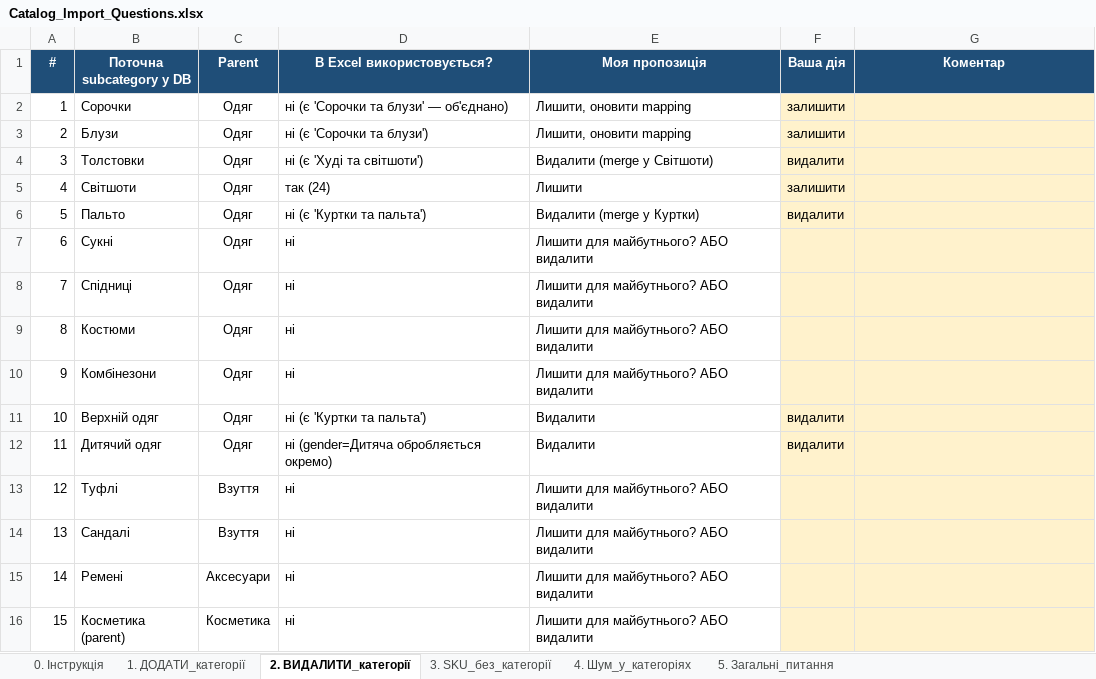
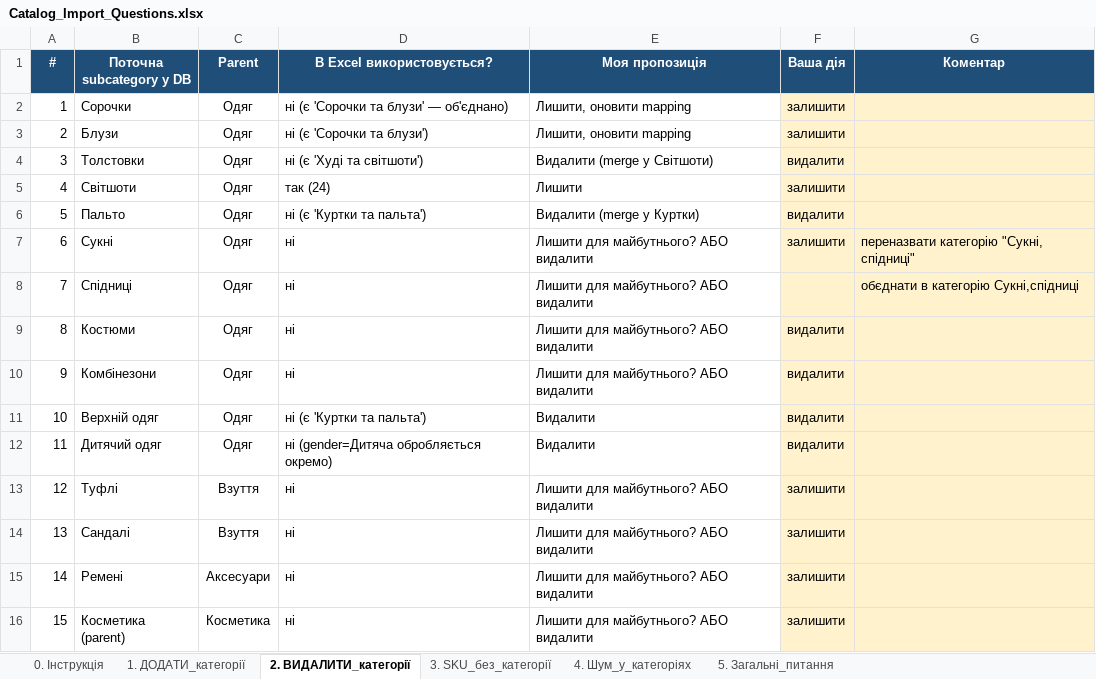
Before and after one commit to ltexlutskai-tech/ltex-ecosystem, an Excel workbook: Catalog_Import_Questions.xlsx, sheet 2. ВИДАЛИТИ_категорії, drawn as a sheet; values as stored, in another font and other column widths than the file's, no borders; the diff names each change by its address in the sheet, - before the commit and + after, or states it on an @@ line.

```diff
--- a/Catalog_Import_Questions.xlsx (sheet 2. ВИДАЛИТИ_категорії)
+++ b/Catalog_Import_Questions.xlsx (sheet 2. ВИДАЛИТИ_категорії)
-F7 (Ваша дія): (empty)
+F7 (Ваша дія): залишити
-G7 (Коментар): (empty)
+G7 (Коментар): переназвати категорію "Сукні, спідниці"
-G8 (Коментар): (empty)
+G8 (Коментар): обєднати в категорію Сукні,спідниці
-F9:F10 (Ваша дія): (empty)
+F9:F10 (Ваша дія): видалити
-F13:F16 (Ваша дія): (empty)
+F13:F16 (Ваша дія): залишити
```
Also changed, not shown: sheet 1. ДОДАТИ_категорії, sheet 5. Загальні_питання, sheet 4. Шум_у_категоріях, sheet 3. SKU_без_категорії.
